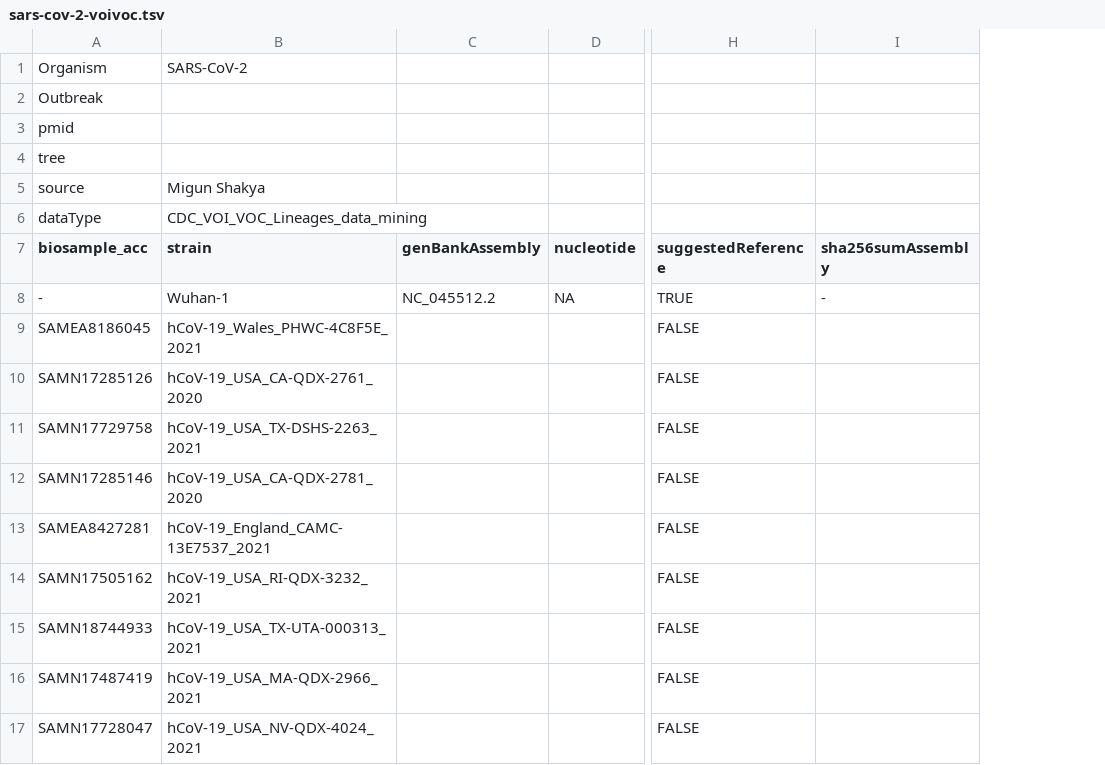
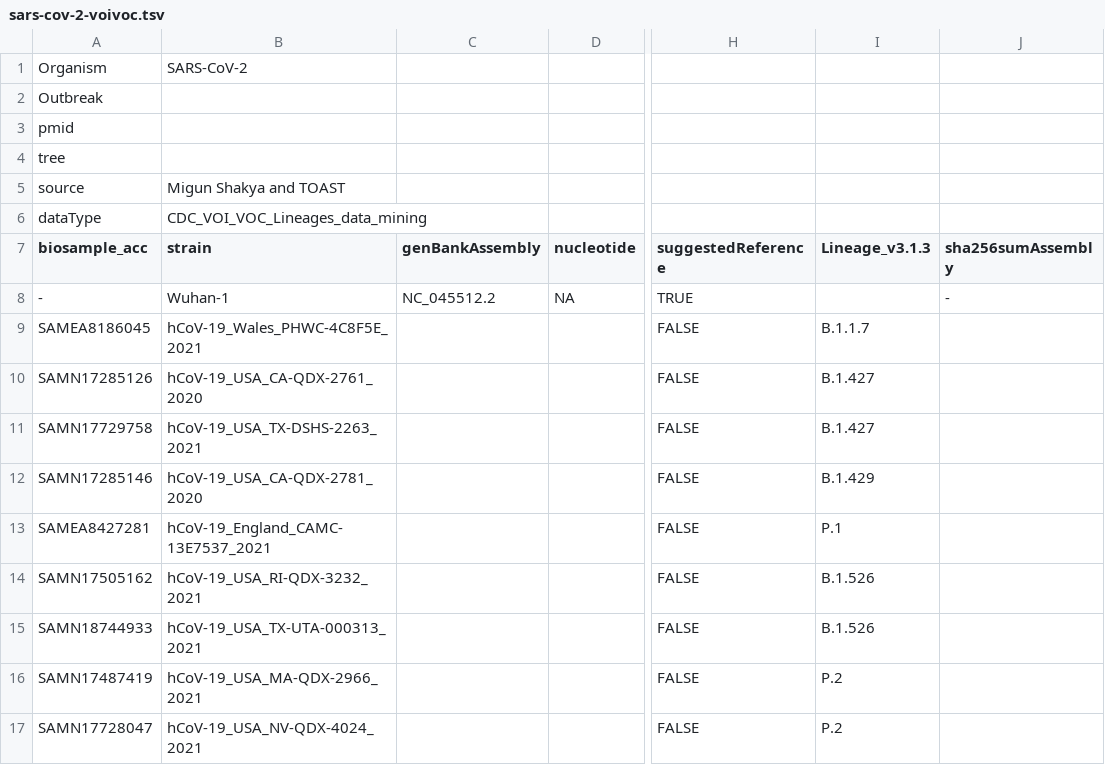
Before and after one commit to CDCgov/datasets-sars-cov-2, a TSV file: datasets/sars-cov-2-voivoc.tsv, drawn as a sheet; only a part is shown, gaps mark what is left out; the diff names each change by its address in the sheet, - before the commit and + after, or states it on an @@ line.

```diff
--- a/datasets/sars-cov-2-voivoc.tsv
+++ b/datasets/sars-cov-2-voivoc.tsv
+column I (Lineage_v3.1.3), rows 9-17: B.1.1.7 | B.1.427 | B.1.427 | B.1.429 | P.1 | B.1.526 | B.1.526 | P.2 | P.2
-B5 (strain): Migun Shakya
+B5 (strain): Migun Shakya and TOAST
```
Also changed, not shown: datasets/sars-cov-2-nonvoivoc.tsv.
